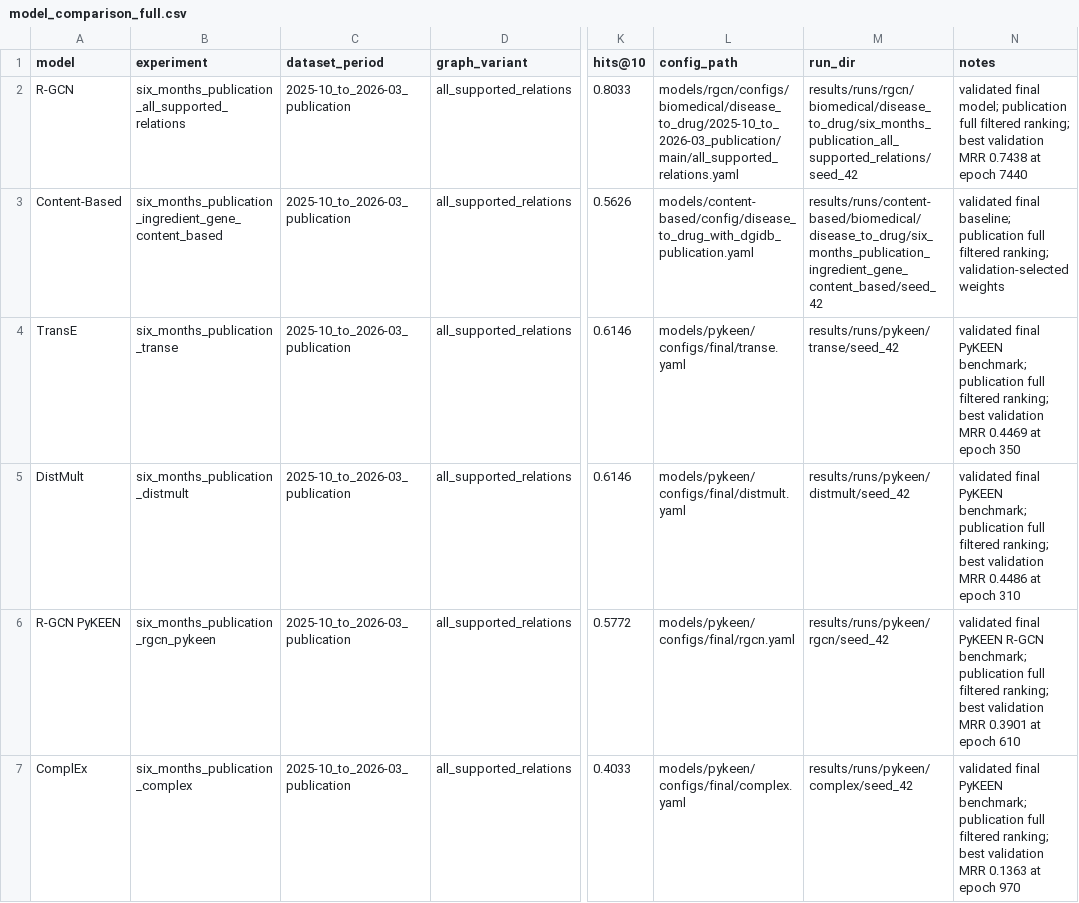
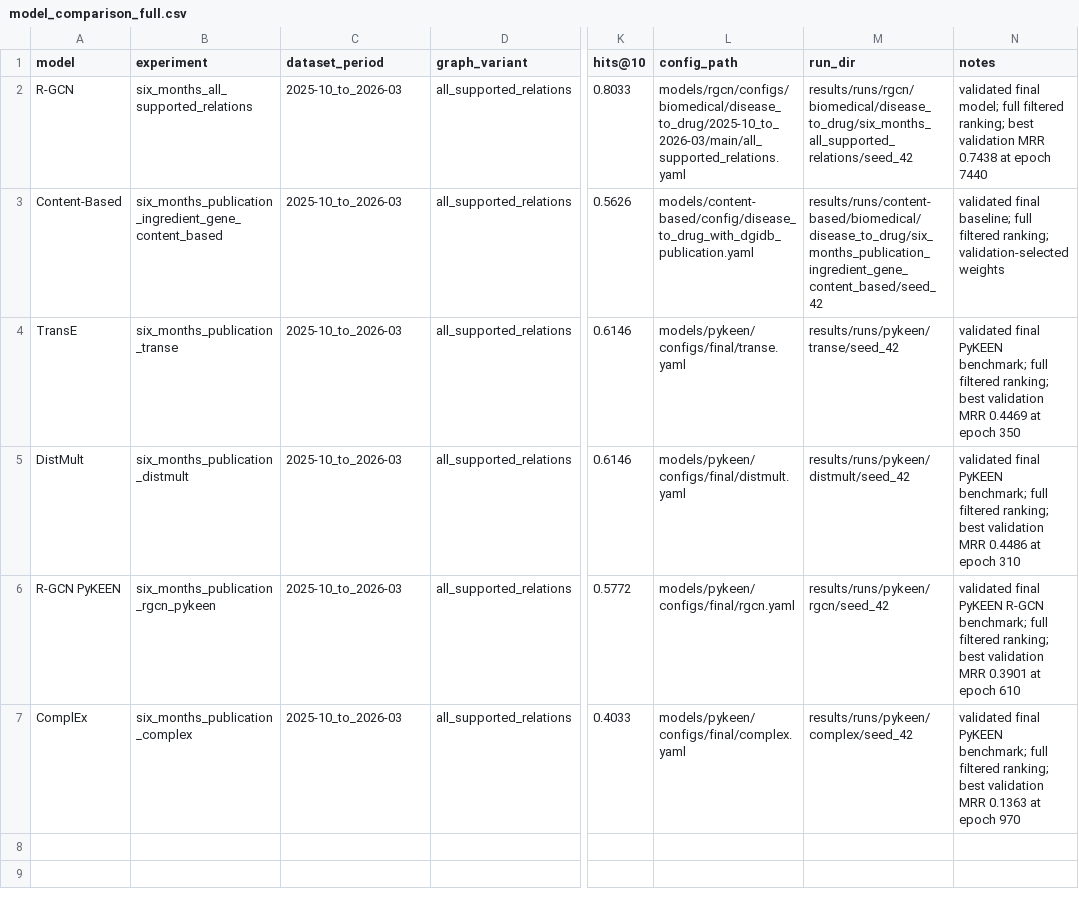
Before and after one commit to GoncaloGarranha/drug-recommender-system, a CSV file: results/final/comparison/model_comparison_full.csv, drawn as a sheet; only a part is shown, gaps mark what is left out; the diff names each change by its address in the sheet, - before the commit and + after, or states it on an @@ line.

```diff
--- a/results/final/comparison/model_comparison_full.csv
+++ b/results/final/comparison/model_comparison_full.csv
-B2 (experiment): six_months_publication_all_supported_relations
+B2 (experiment): six_months_all_supported_relations
-C2:C7 (dataset_period): 2025-10_to_2026-03_publication
+C2:C7 (dataset_period): 2025-10_to_2026-03
-L2 (config_path): models/rgcn/configs/biomedical/disease_to_drug/2025-10_to_2026-03_publication/main/all_supported_relations.yaml
+L2 (config_path): models/rgcn/configs/biomedical/disease_to_drug/2025-10_to_2026-03/main/all_supported_relations.yaml
-M2 (run_dir): results/runs/rgcn/biomedical/disease_to_drug/six_months_publication_all_supported_relations/seed_42
+M2 (run_dir): results/runs/rgcn/biomedical/disease_to_drug/six_months_all_supported_relations/seed_42
-N2 (notes): …final model; publication full filtered…
+N2 (notes): …final model; full filtered…
-N3 (notes): …final baseline; publication full filtered…
+N3 (notes): …final baseline; full filtered…
-N4 (notes): …PyKEEN benchmark; publication full filtered…
+N4 (notes): …PyKEEN benchmark; full filtered…
-N5 (notes): …PyKEEN benchmark; publication full filtered…
+N5 (notes): …PyKEEN benchmark; full filtered…
-N6 (notes): …R-GCN benchmark; publication full filtered…
+N6 (notes): …R-GCN benchmark; full filtered…
-N7 (notes): …PyKEEN benchmark; publication full filtered…
+N7 (notes): …PyKEEN benchmark; full filtered…
```
Also changed, not shown: results/final/comparison/model_comparison_1v50.csv, results/final/comparison/relation_studies.csv, 13 other files.
